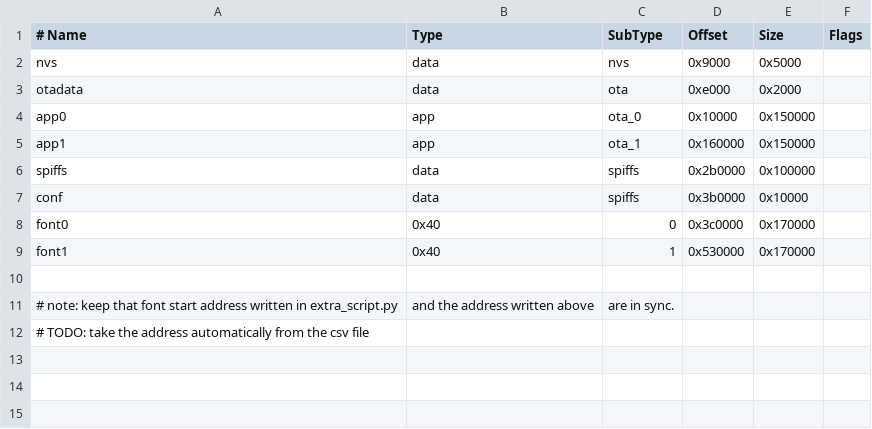
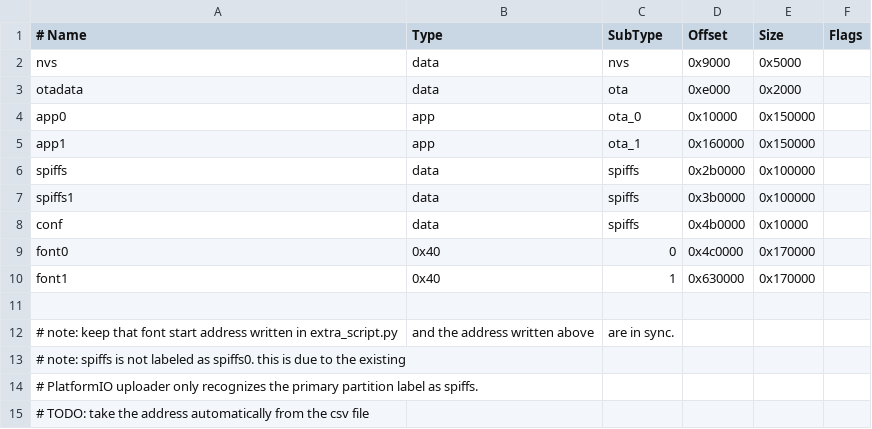
Before and after one commit to w-dee/dotmatrix_64x48_fw_5.0, a CSV file: src/custom.csv, drawn as a sheet.

```diff
--- a/src/custom.csv
+++ b/src/custom.csv
@@ -6,7 +6,10 @@ app1,     app,  ota_1,   0x160000,0x150000,
 spiffs,   data, spiffs,  0x2b0000,0x100000,
-conf,     data, spiffs,  0x3b0000, 0x10000,
-font0,    0x40, 0,       0x3c0000,0x170000,
-font1,    0x40, 1,       0x530000,0x170000,
+spiffs1,  data, spiffs,  0x3b0000,0x100000,
+conf,     data, spiffs,  0x4b0000, 0x10000,
+font0,    0x40, 0,       0x4c0000,0x170000,
+font1,    0x40, 1,       0x630000,0x170000,
 
 # note: keep that font start address written in extra_script.py, and the address written above, are in sync.
+# note: spiffs is not labeled as spiffs0. this is due to the existing
+#       PlatformIO uploader only recognizes the primary partition label as spiffs.
 # TODO: take the address automatically from the csv file
```
Also changed, not shown: 9 other files.
